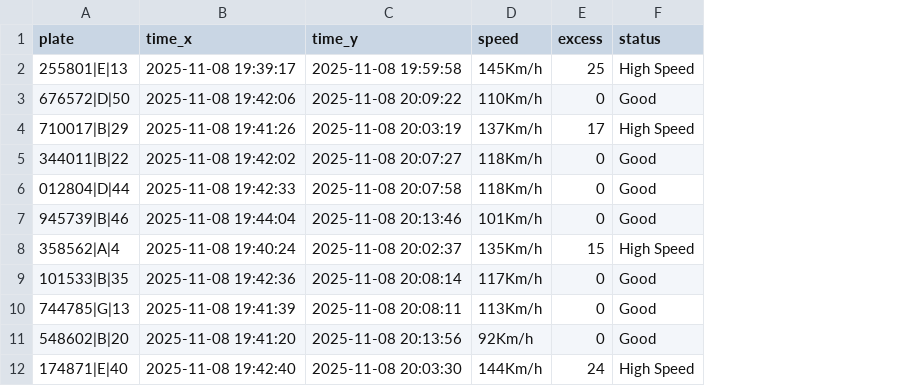
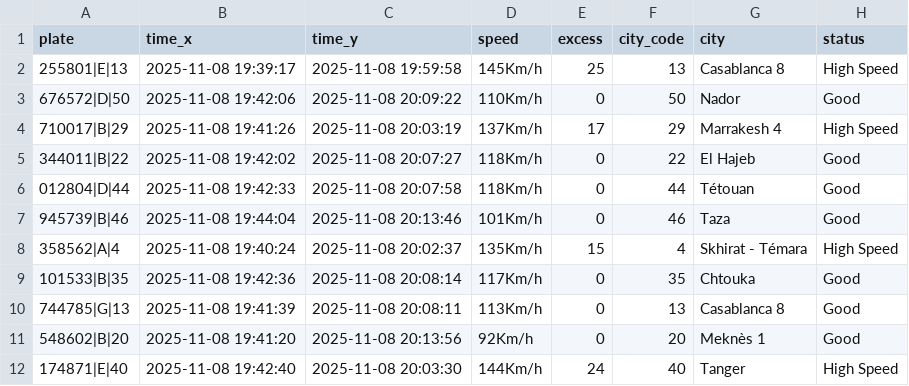
Before and after one commit to H6ckenigma/Avearge-speed-detection-radar-source-code, a CSV file: data/results.csv, drawn as a sheet; only a part is shown; the diff names each change by its address in the sheet, - before the commit and + after, or states it on an @@ line.

Commit message:
Assigning Each Moroccan City number to a name

```diff
--- a/data/results.csv
+++ b/data/results.csv
+column F (city_code), rows 2-12: 13 | 50 | 29 | 22 | 44 | 46 | 4 | 35 | 13 | 20 | 40
+column G (city), rows 2-12: Casablanca 8 | Nador | Marrakesh 4 | El Hajeb | Tétouan | Taza | Skhirat - Témara | Chtouka | Casablanca 8 | Meknès 1 | Tanger
```
Also changed, not shown: 1 other file.
